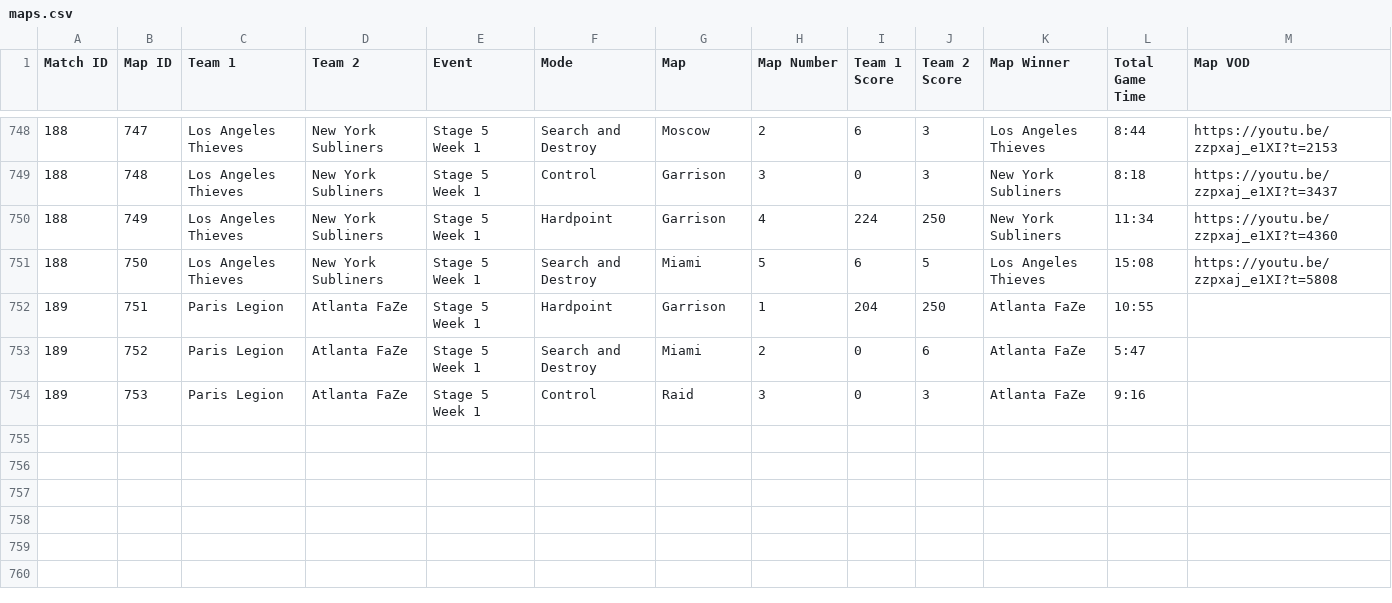
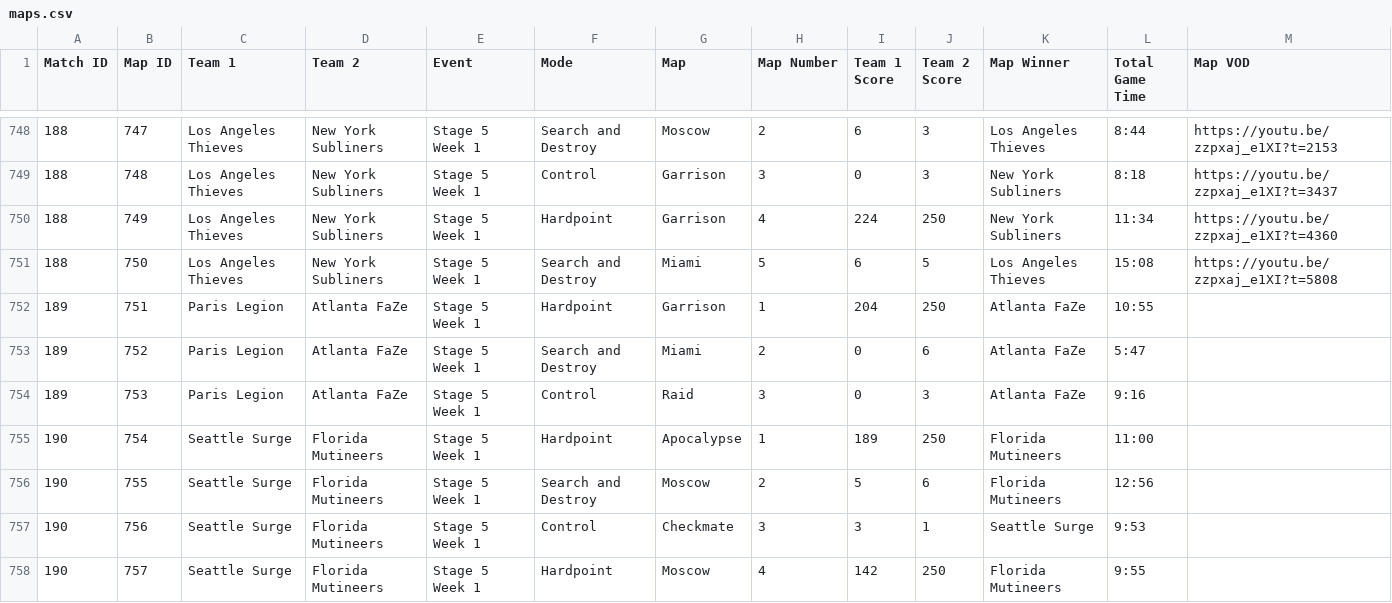
Before and after one commit to cford23/cod-stats-tool, a CSV file: data/maps.csv, drawn as a sheet; only a part is shown, gaps mark what is left out.

```diff
--- a/data/maps.csv
+++ b/data/maps.csv
@@ -754 +754,5 @@ Match ID,Map ID,Team 1,Team 2,Event,Mode,Map,Map Number,Team 1 Score,Team 2 Scor
 189,753,Paris Legion,Atlanta FaZe,Stage 5 Week 1,Control,Raid,3,0,3,Atlanta FaZe,9:16
+190,754,Seattle Surge,Florida Mutineers,Stage 5 Week 1,Hardpoint,Apocalypse,1,189,250,Florida Mutineers,11:00
+190,755,Seattle Surge,Florida Mutineers,Stage 5 Week 1,Search and Destroy,Moscow,2,5,6,Florida Mutineers,12:56
+190,756,Seattle Surge,Florida Mutineers,Stage 5 Week 1,Control,Checkmate,3,3,1,Seattle Surge,9:53
+190,757,Seattle Surge,Florida Mutineers,Stage 5 Week 1,Hardpoint,Moscow,4,142,250,Florida Mutineers,9:55
```
Also changed, not shown: data/matches.csv, data/players.csv.
